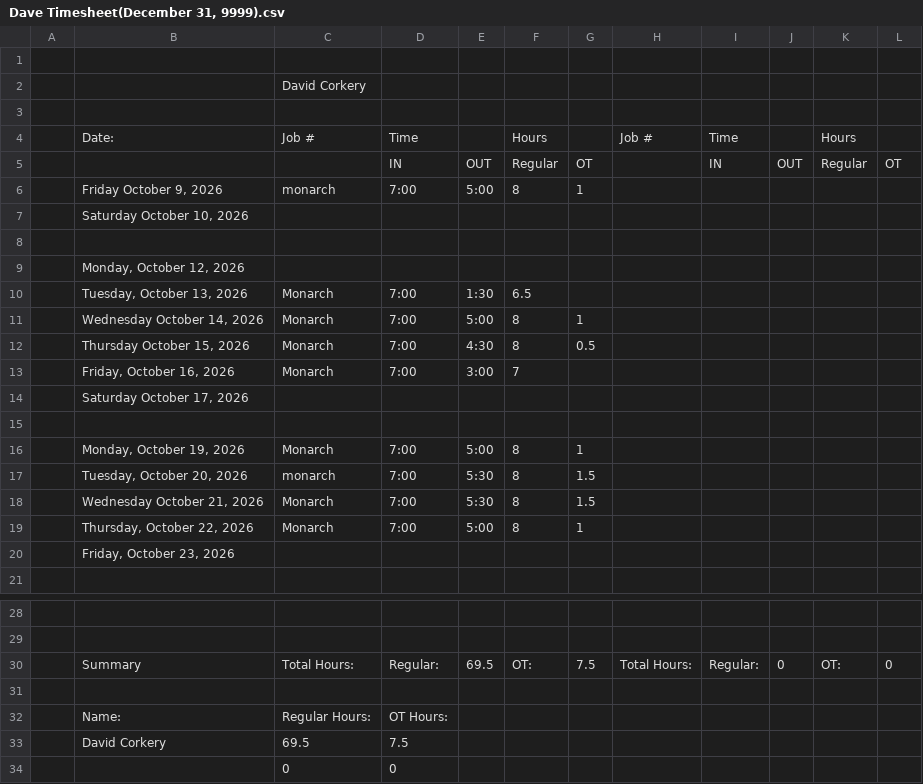
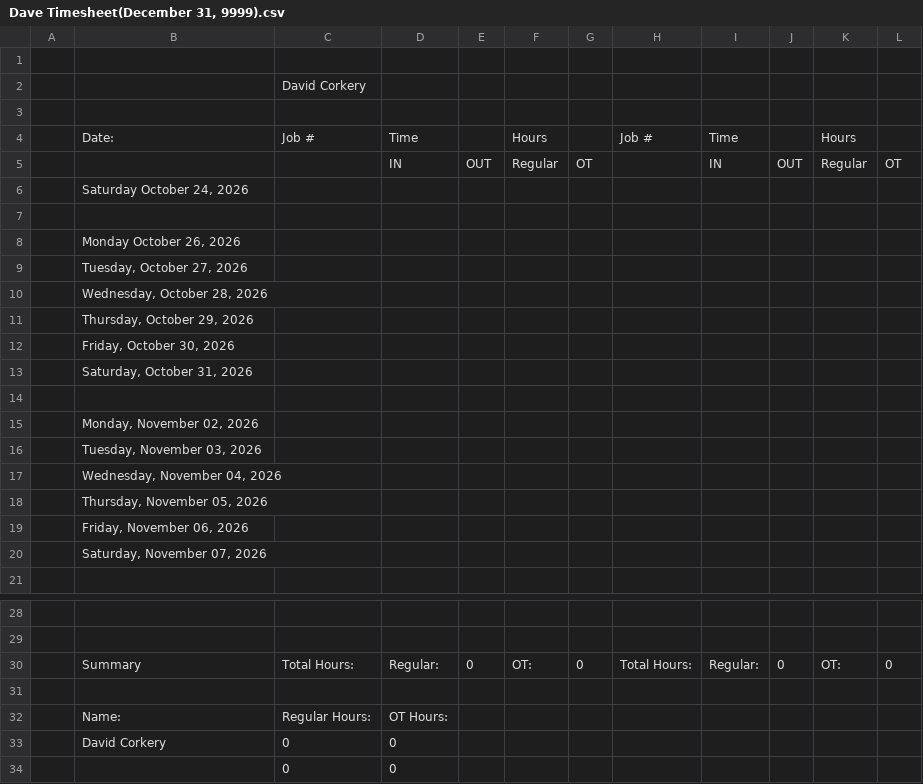
Before and after one commit to lyndon-weber-LLC/headcount-dashboard, a CSV file: data/live/Dave Timesheet(December 31, 9999).csv, drawn as a sheet; only a part is shown, gaps mark what is left out.

```diff
--- a/data/live/Dave Timesheet(December 31, 9999).csv
+++ b/data/live/Dave Timesheet(December 31, 9999).csv
@@ -5,17 +5,17 @@
 ,,,IN,OUT,Regular,OT,,IN,OUT,Regular,OT
-,"Friday October 9, 2026",monarch,7:00,5:00,8,1,,,,,
-,"Saturday October 10, 2026",,,,,,,,,,
+,"Saturday October 24, 2026",,,,,,,,,,
 ,,,,,,,,,,,
-,"Monday, October 12, 2026",,,,,,,,,,
-,"Tuesday, October 13, 2026",Monarch,7:00,1:30,6.5,,,,,,
-,"Wednesday October 14, 2026",Monarch,7:00,5:00,8,1,,,,,
-,"Thursday October 15, 2026",Monarch,7:00,4:30,8,0.5,,,,,
-,"Friday, October 16, 2026",Monarch,7:00,3:00,7,,,,,,
-,"Saturday October 17, 2026",,,,,,,,,,
+,"Monday October 26, 2026",,,,,,,,,,
+,"Tuesday, October 27, 2026",,,,,,,,,,
+,"Wednesday, October 28, 2026",,,,,,,,,,
+,"Thursday, October 29, 2026",,,,,,,,,,
+,"Friday, October 30, 2026",,,,,,,,,,
+,"Saturday, October 31, 2026",,,,,,,,,,
 ,,,,,,,,,,,
-,"Monday, October 19, 2026",Monarch,7:00,5:00,8,1,,,,,
-,"Tuesday, October 20, 2026",monarch,7:00,5:30,8,1.5,,,,,
-,"Wednesday October 21, 2026",Monarch,7:00,5:30,8,1.5,,,,,
-,"Thursday, October 22, 2026",Monarch,7:00,5:00,8,1,,,,,
-,"Friday, October 23, 2026",,,,,,,,,,
+,"Monday, November 02, 2026",,,,,,,,,,
+,"Tuesday, November 03, 2026",,,,,,,,,,
+,"Wednesday, November 04, 2026",,,,,,,,,,
+,"Thursday, November 05, 2026",,,,,,,,,,
+,"Friday, November 06, 2026",,,,,,,,,,
+,"Saturday, November 07, 2026",,,,,,,,,,
 ,,,,,,,,,,,
@@ -29,6 +29,6 @@
 ,,,,,,,,,,,
-,Summary,Total Hours:,Regular:,69.5,OT:,7.5,Total Hours:,Regular:,0,OT:,0
+,Summary,Total Hours:,Regular:,0,OT:,0,Total Hours:,Regular:,0,OT:,0
 ,,,,,,,,,,,
 ,Name:,Regular Hours:,OT Hours:,,,,,,,,
-,David Corkery,69.5,7.5,,,,,,,,
+,David Corkery,0,0,,,,,,,,
 ,,0,0,,,,,,,,
```
Also changed, not shown: data/live/Alex Timesheet(December 31, 9999).csv, data/live/Carlisle Timesheet(December 31, 9999).csv, 9 other files.
